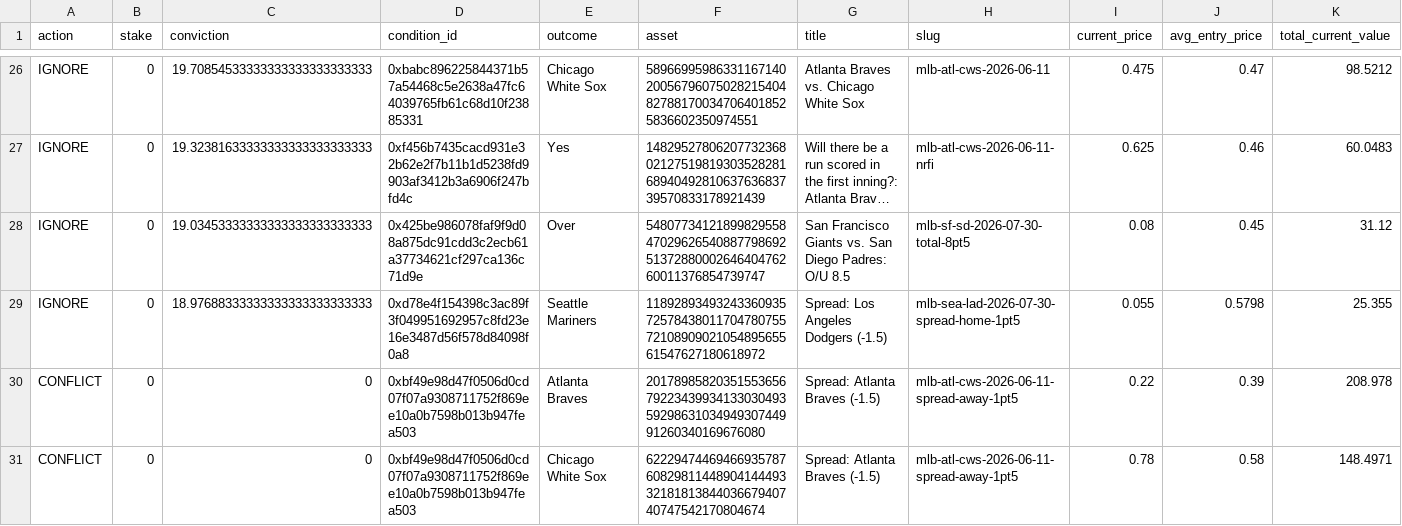
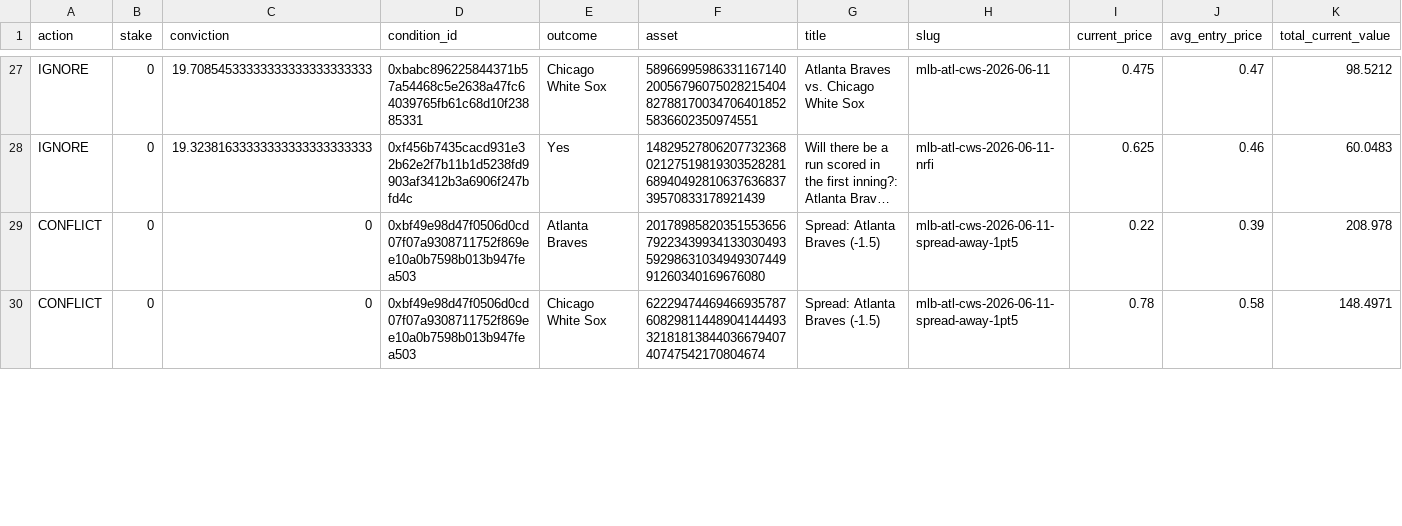
Before and after one commit to giuseppemineo685-beep/atlantis-polymarket-screening, a CSV file: outputs/active_portfolio_signals.csv, drawn as a sheet; only a part is shown, gaps mark what is left out; long unchanged cells end in …; removed rows and columns are numbered as before the commit, all else as after; rows hold the shown columns only; the diff covers the shown part only; the diff names each change by its address in the sheet, - before the commit and + after, or states it on an @@ line.

```diff
--- a/outputs/active_portfolio_signals.csv
+++ b/outputs/active_portfolio_signals.csv
-row 28: IGNORE | 0 | 19.03453333333333333333333333 | 0x425be986078faf9f9d08a875dc91cdd3c2ecb61a37734621cf297ca136c71d9e | Over | 54807734121899829558470296265408877986925137288000264640476260011376854739747 | San Francisco Giants vs. San Diego Padres: O/U 8.5 | mlb-sf-sd-2026-07-30-total-8pt5 | 0.08 | 0.45 | 31.12
-row 29: IGNORE | 0 | 18.97688333333333333333333333 | 0xd78e4f154398c3ac89f3f049951692957c8fd23e16e3487d56f578d84098f0a8 | Seattle Mariners | 11892893493243360935725784380117047807557210890902105489565561547627180618972 | Spread: Los Angeles Dodgers (-1.5) | mlb-sea-lad-2026-07-30-spread-home-1pt5 | 0.055 | 0.5798 | 25.355
```
Also changed, not shown: 2 added rows and 3 edited cells elsewhere in this file, outputs/trade_log.csv, 1 other file.
